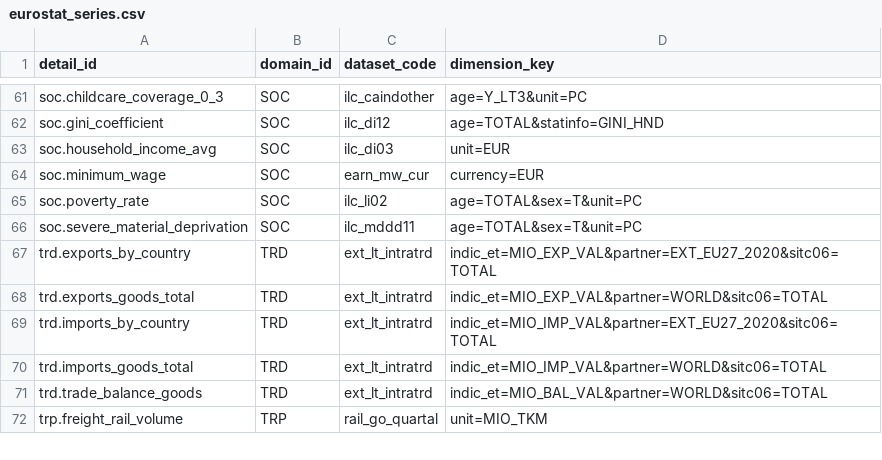
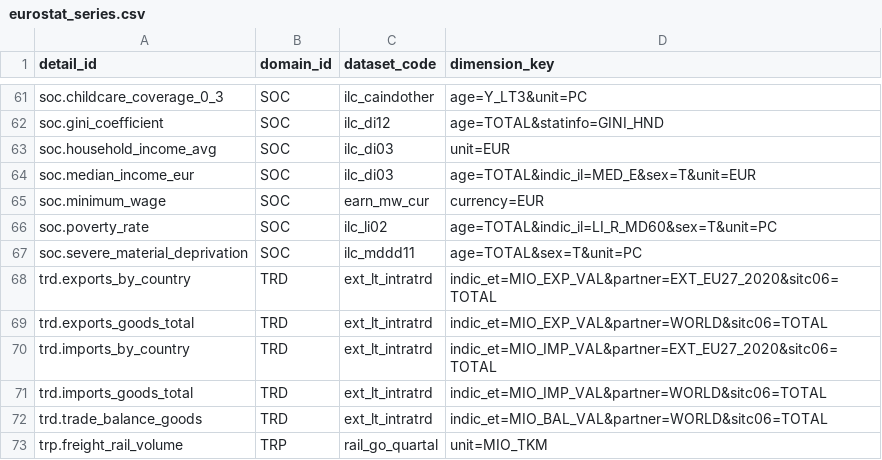
Before and after one commit to rutkala/open-reporting, a CSV file: products/warehouse/seeds/eurostat_series.csv, drawn as a sheet; only a part is shown, gaps mark what is left out.

```diff
--- a/products/warehouse/seeds/eurostat_series.csv
+++ b/products/warehouse/seeds/eurostat_series.csv
@@ -63,4 +63,5 @@ soc.gini_coefficient,SOC,ilc_di12,age=TOTAL&statinfo=GINI_HND
 soc.household_income_avg,SOC,ilc_di03,unit=EUR
+soc.median_income_eur,SOC,ilc_di03,age=TOTAL&indic_il=MED_E&sex=T&unit=EUR
 soc.minimum_wage,SOC,earn_mw_cur,currency=EUR
-soc.poverty_rate,SOC,ilc_li02,age=TOTAL&sex=T&unit=PC
+soc.poverty_rate,SOC,ilc_li02,age=TOTAL&indic_il=LI_R_MD60&sex=T&unit=PC
 soc.severe_material_deprivation,SOC,ilc_mddd11,age=TOTAL&sex=T&unit=PC
```
Also changed, not shown: products/warehouse/seeds/dim_domain_detail.csv, 2 other files.
